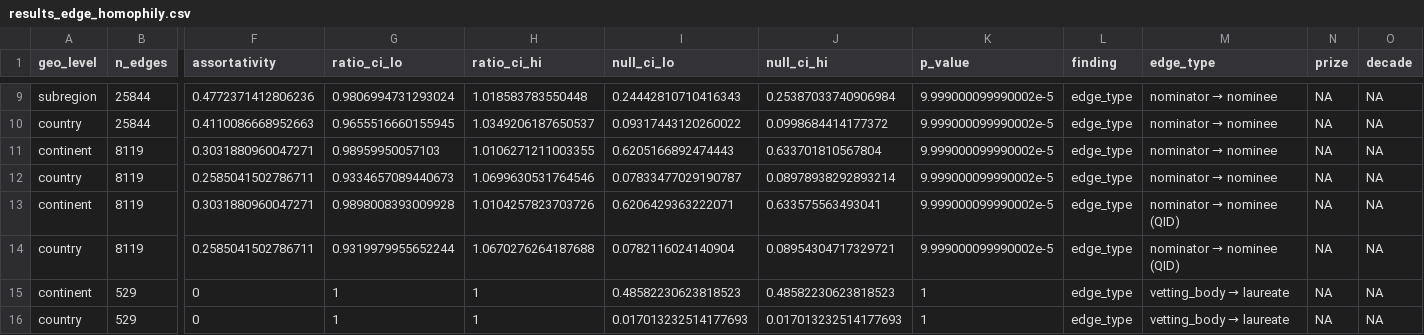
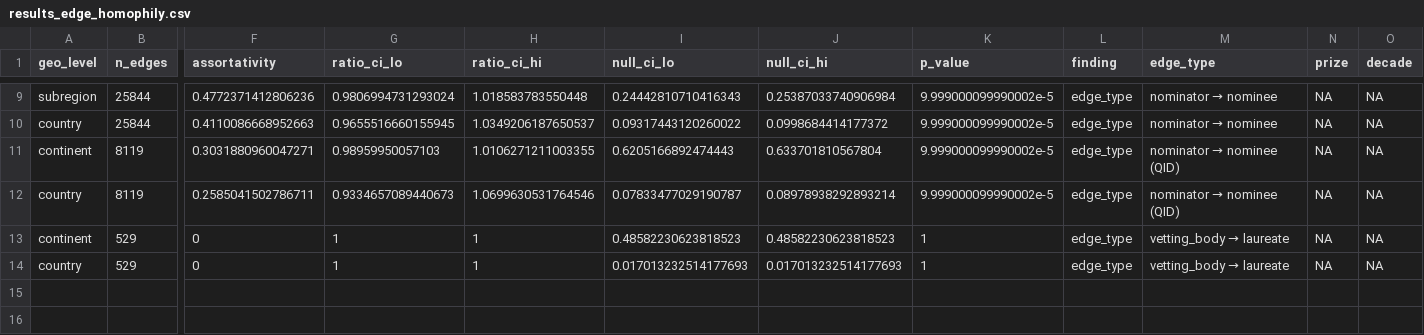
Before and after one commit to chadtopaz/nobelprize, a CSV file: Data/results_edge_homophily.csv, drawn as a sheet; only a part is shown, gaps mark what is left out; rows hold the shown columns only; the diff names each change by its address in the sheet, - before the commit and + after, or states it on an @@ line.

Commit message:
Update analysis code and result tables; make README journal-agnostic
Code:
- 11_formal_analysis.R: refinements to permutation testing
- 01_governing_bodies.R, 07_standardize_geography.R,
  08_build_nodes_edges.R: data-gathering and standardization updates

Data:
- regenerated results_edge_homophily.csv,
  results_prize_homophily.csv,
  results_prize_temporal_homophily.csv,
  results_temporal_homophily.csv

README:
- removed journal-specific references, fixed analytic-window
  description (1901-1975 with Phys/Med truncated at 1953),
  added Project Runeberg as a data source, and clarified that
  the manuscript text lives in a separate repository.

```diff
--- a/Data/results_edge_homophily.csv
+++ b/Data/results_edge_homophily.csv
@@ M11:M12 (edge_type): nominator → nominee → nominator → nominee (QID) @@
-row 13: continent | 8119 | 0.3031880960047271 | 0.9898008393009928 | 1.0104257823703726 | 0.6206429363222071 | 0.633575563493041 | 9.999000099990002e-5 | edge_type | nominator → nominee (QID) | NA | NA
-row 14: country | 8119 | 0.2585041502786711 | 0.9319979955652244 | 1.0670276264187688 | 0.0782116024140904 | 0.08954304717329721 | 9.999000099990002e-5 | edge_type | nominator → nominee (QID) | NA | NA
```
Also changed, not shown: Data/results_prize_homophily.csv, Data/results_prize_temporal_homophily.csv, 6 other files.
